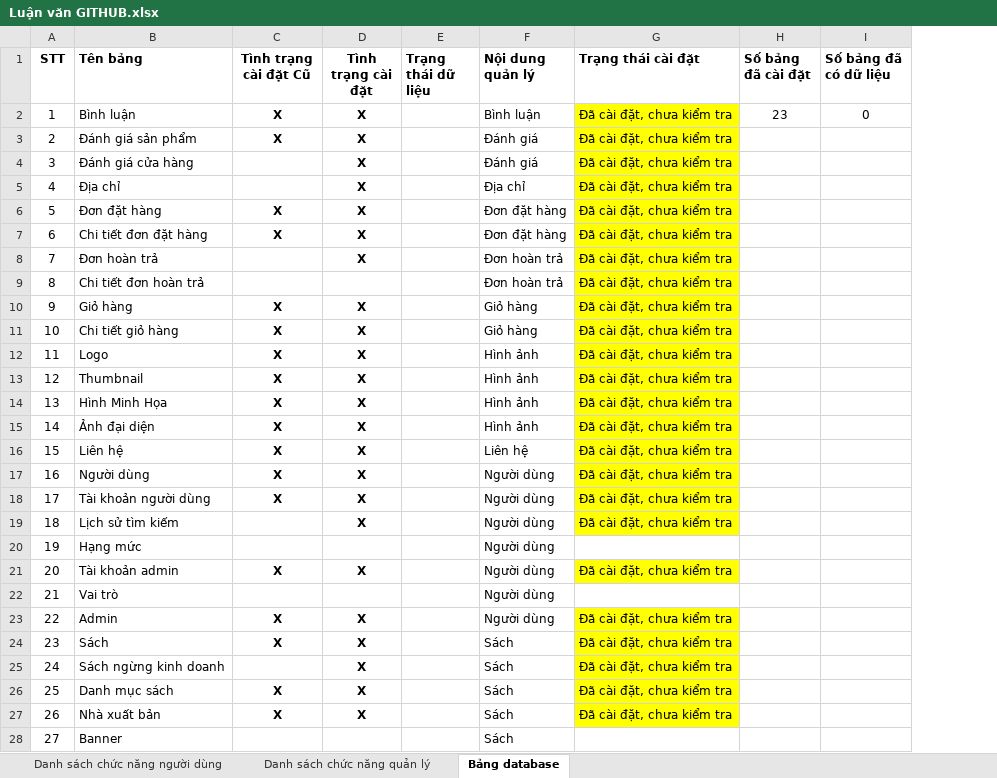
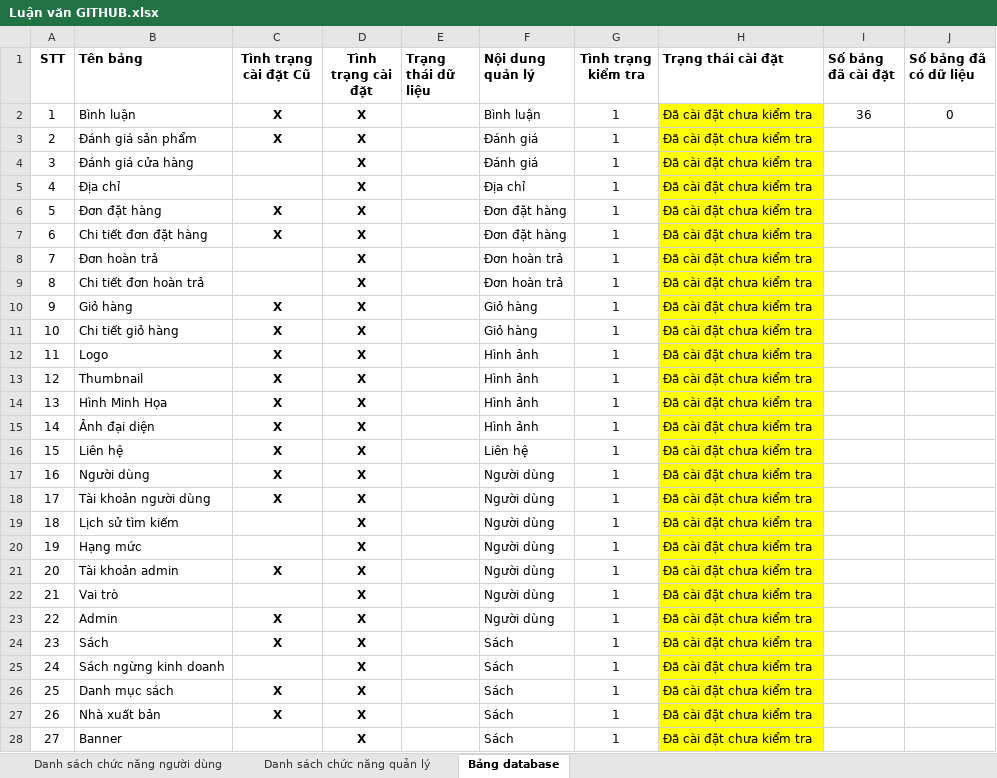
Before and after one commit to b1910312/LVTN, an Excel workbook: Luận văn GITHUB.xlsx, sheet Bảng database, drawn as a sheet; only a part is shown; values as stored, in another font and other column widths than the file's, no borders; addresses are those after the commit; the diff covers the shown part only; the diff names each change by its address in the sheet, - before the commit and + after, or states it on an @@ line.

```diff
--- a/Luận văn GITHUB.xlsx (sheet Bảng database)
+++ b/Luận văn GITHUB.xlsx (sheet Bảng database)
+column G (Tình trạng kiểm tra), rows 2-28: all 1
-H2:H19 (Trạng thái cài đặt): Đã cài đặt, chưa kiểm tra
+H2:H19 (Trạng thái cài đặt): Đã cài đặt chưa kiểm tra
-I2 (Số bảng đã cài đặt): 23
+I2 (Số bảng đã cài đặt): 36
-D9 (Tình trạng cài đặt): (empty)
+D9 (Tình trạng cài đặt): X
-D20 (Tình trạng cài đặt): (empty)
+D20 (Tình trạng cài đặt): X
-H20 (Trạng thái cài đặt): (empty)
+H20 (Trạng thái cài đặt): Đã cài đặt chưa kiểm tra
-H20 fill: none
+H20 fill: #FFFF00
-H21 (Trạng thái cài đặt): Đã cài đặt, chưa kiểm tra
+H21 (Trạng thái cài đặt): Đã cài đặt chưa kiểm tra
-D22 (Tình trạng cài đặt): (empty)
+D22 (Tình trạng cài đặt): X
-H22 (Trạng thái cài đặt): (empty)
+H22 (Trạng thái cài đặt): Đã cài đặt chưa kiểm tra
-H22 fill: none
+H22 fill: #FFFF00
-H23:H27 (Trạng thái cài đặt): Đã cài đặt, chưa kiểm tra
+H23:H27 (Trạng thái cài đặt): Đã cài đặt chưa kiểm tra
-D28 (Tình trạng cài đặt): (empty)
+D28 (Tình trạng cài đặt): X
-H28 (Trạng thái cài đặt): (empty)
+H28 (Trạng thái cài đặt): Đã cài đặt chưa kiểm tra
-H28 fill: none
+H28 fill: #FFFF00
```
Also changed, not shown: 22 edited cells and cell formats elsewhere in this sheet, 45 other files.
